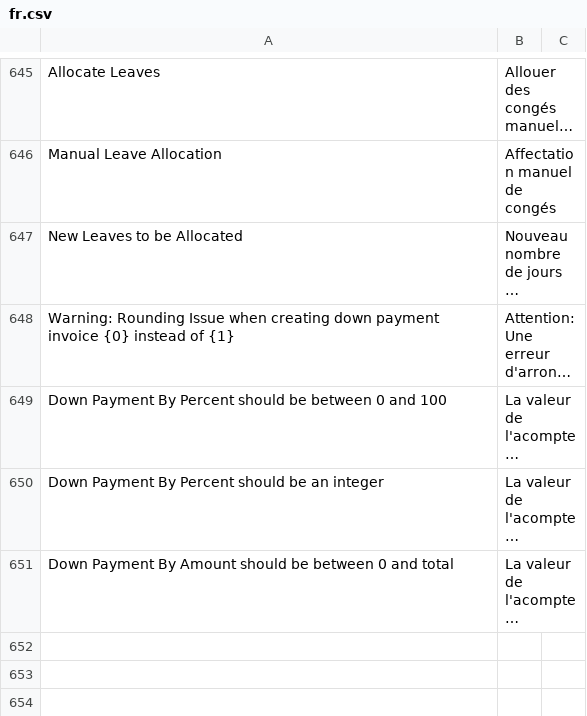
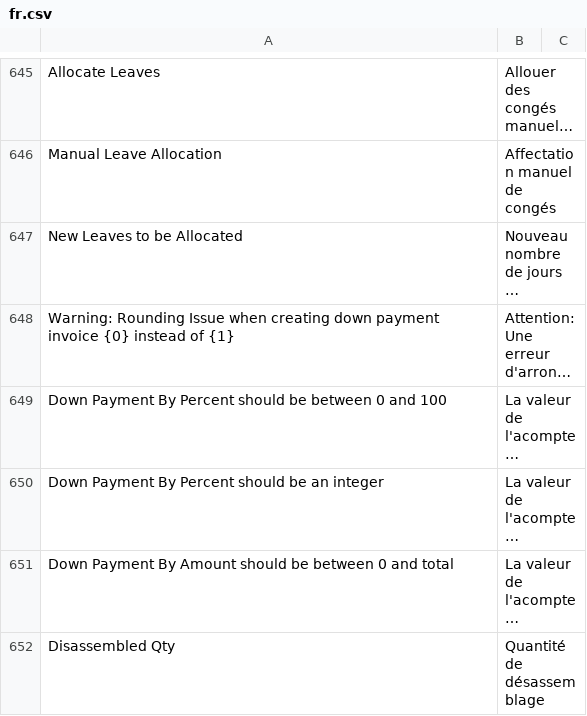
Before and after one commit to scopen-coop/erpnext_france, a CSV file: erpnext_france/translations/fr.csv, drawn as a sheet; only a part is shown, gaps mark what is left out; long unchanged cells end in …; the diff names each change by its address in the sheet, - before the commit and + after, or states it on an @@ line.

Commit message:
fix translation

```diff
--- a/erpnext_france/translations/fr.csv
+++ b/erpnext_france/translations/fr.csv
+row 652: Disassembled Qty | Quantité de désassemblage
```
